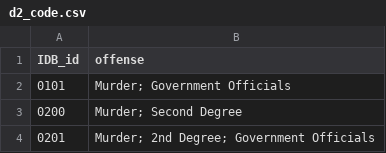
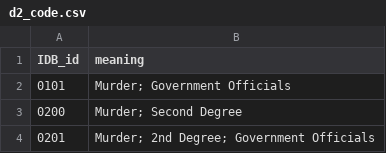
Before and after one commit to shanthni/shanth-app, a CSV file: court-cases/data/mappings/d2_code.csv, drawn as a sheet; only a part is shown.

```diff
--- a/court-cases/data/mappings/d2_code.csv
+++ b/court-cases/data/mappings/d2_code.csv
@@ -1,2 +1,2 @@
-IDB_id,offense
+IDB_id,meaning
 0101,Murder; Government Officials
```
Also changed, not shown: court-cases/data/metadata/metadata-termination.csv, 6 other files.
